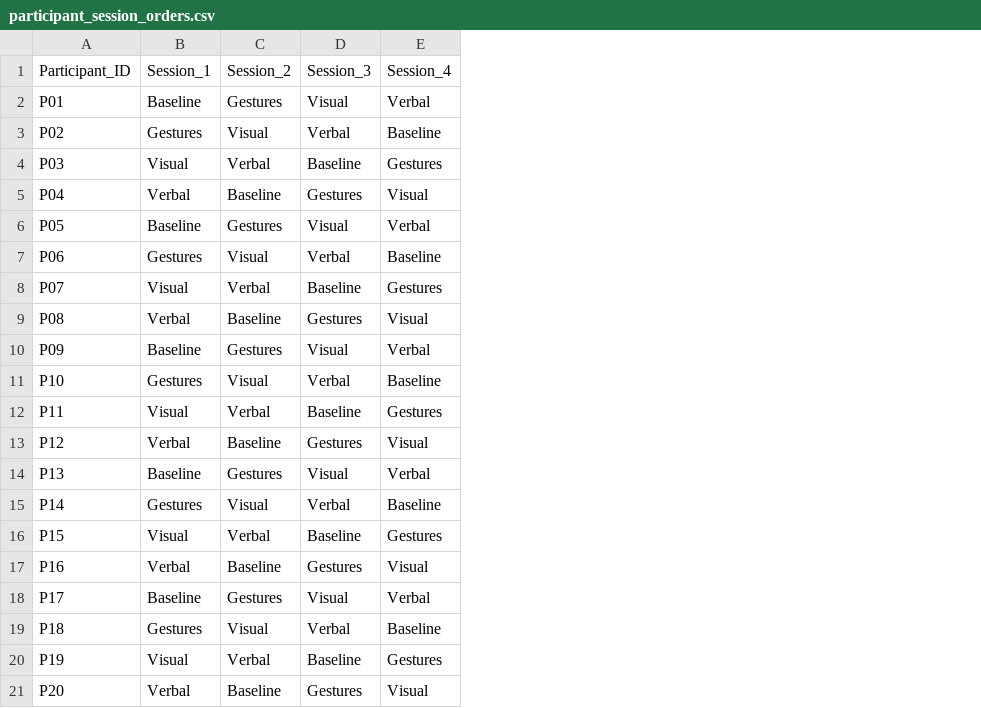
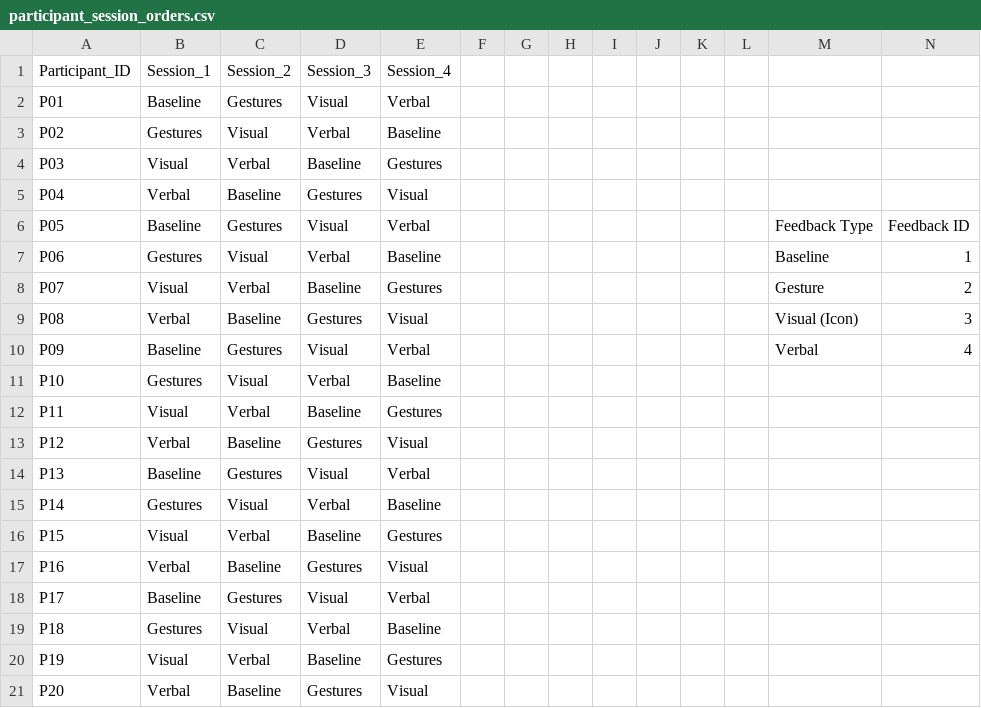
Before and after one commit to ThisAbhinav/HTIProject, a CSV file: participant_session_orders.csv, drawn as a sheet; the diff names each change by its address in the sheet, - before the commit and + after, or states it on an @@ line.

```diff
--- a/participant_session_orders.csv
+++ b/participant_session_orders.csv
+column F, empty
+column G, empty
+column H, empty
+column I, empty
+column J, empty
+column K, empty
+column L, empty
+column M, rows 6-10: Feedback Type | Baseline | Gesture | Visual (Icon) | Verbal
+column N, rows 6-10: Feedback ID | 1 | 2 | 3 | 4
```
Also changed, not shown: 51 other files.
